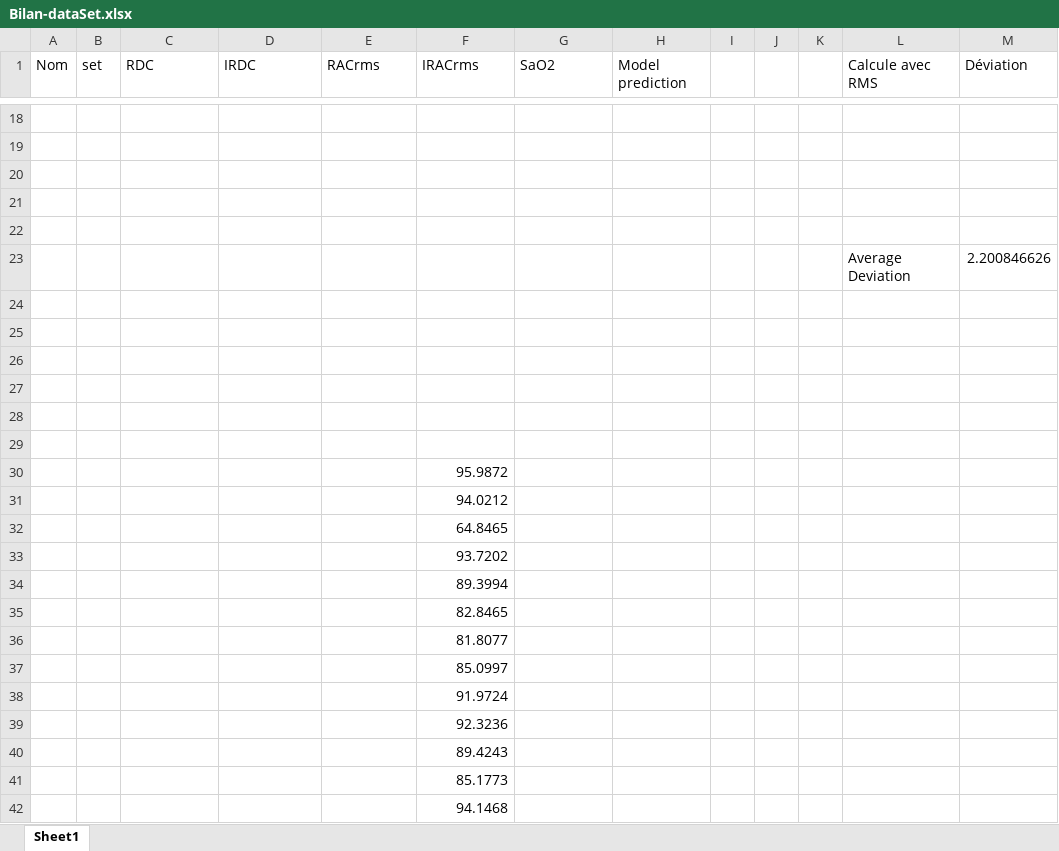
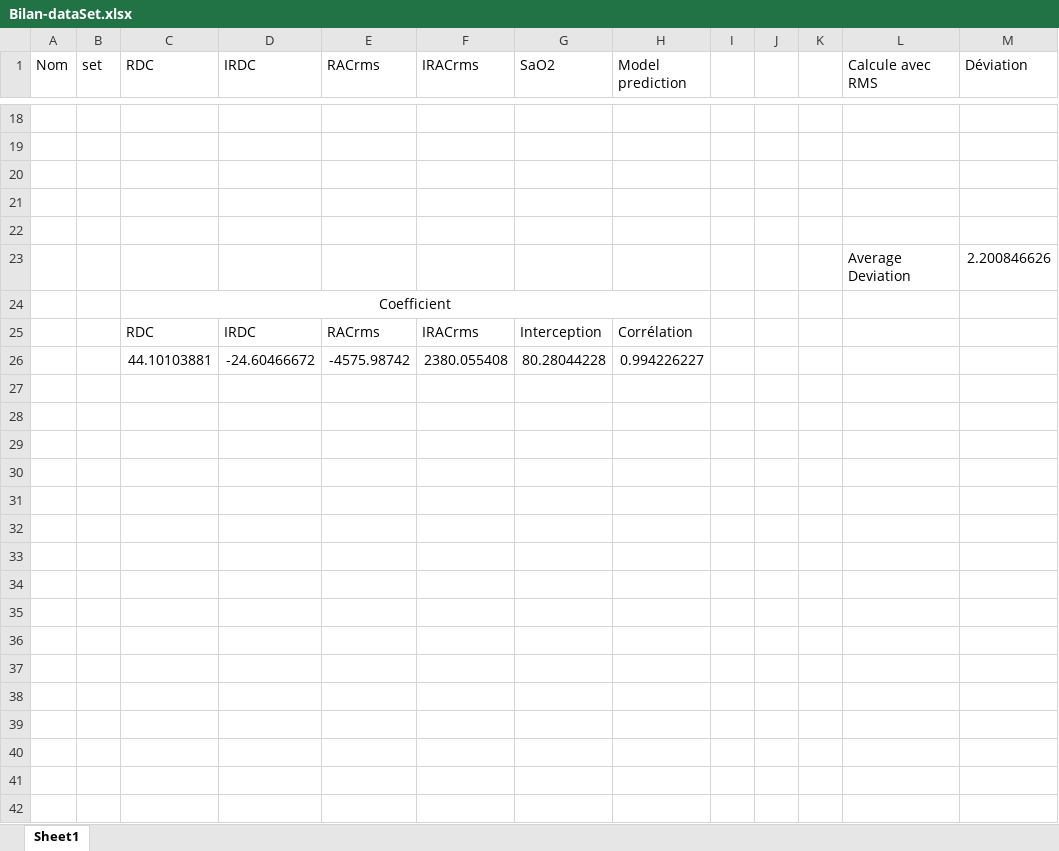
Before and after one commit to ArnaudDorval/Bio_instru_2020, an Excel workbook: Data_Set/Raw/Bilan-dataSet.xlsx, sheet Sheet1, drawn as a sheet; only a part is shown, gaps mark what is left out; values as stored, in another font and other column widths than the file's, no borders; removed rows and columns are numbered as before the commit, all else as after; the diff names each change by its address in the sheet, - before the commit and + after, or states it on an @@ line.

Commit message:
data and code update

```diff
--- a/Data_Set/Raw/Bilan-dataSet.xlsx (sheet Sheet1)
+++ b/Data_Set/Raw/Bilan-dataSet.xlsx (sheet Sheet1)
-C24 (RDC): (empty)
+C24 (RDC): Coefficient
+C24:H24 merged
-row 25: (empty)
+row 25:  |  | RDC | IRDC | RACrms | IRACrms | Interception | Corrélation
-row 26: (empty)
+row 26:  |  | 44.10103881 | -24.60466672 | -4575.98742 | 2380.055408 | 80.28044228 | 0.994226227
-row 27: (empty)
-row 28: (empty)
-row 29: (empty)
-row 30:  |  |  |  |  | 95.9872
-row 31:  |  |  |  |  | 94.0212
-row 32:  |  |  |  |  | 64.8465
-row 33:  |  |  |  |  | 93.7202
-row 34:  |  |  |  |  | 89.3994
-row 35:  |  |  |  |  | 82.8465
-row 36:  |  |  |  |  | 81.8077
-row 37:  |  |  |  |  | 85.0997
-row 38:  |  |  |  |  | 91.9724
-row 39:  |  |  |  |  | 92.3236
-row 40:  |  |  |  |  | 89.4243
-row 41:  |  |  |  |  | 85.1773
-row 42:  |  |  |  |  | 94.1468
```
Also changed, not shown: 18 other files.
